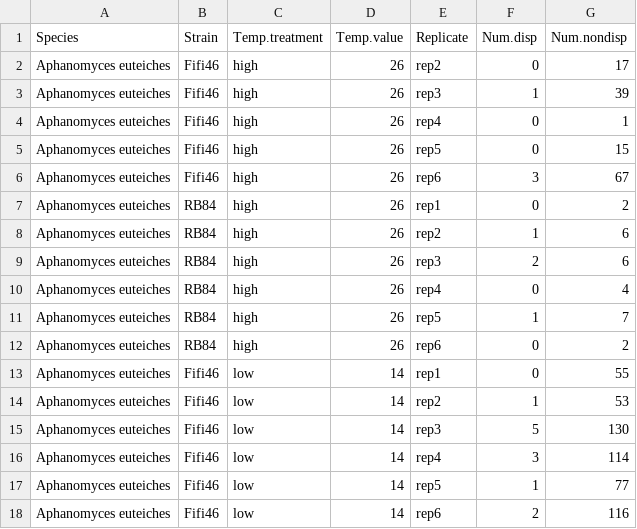
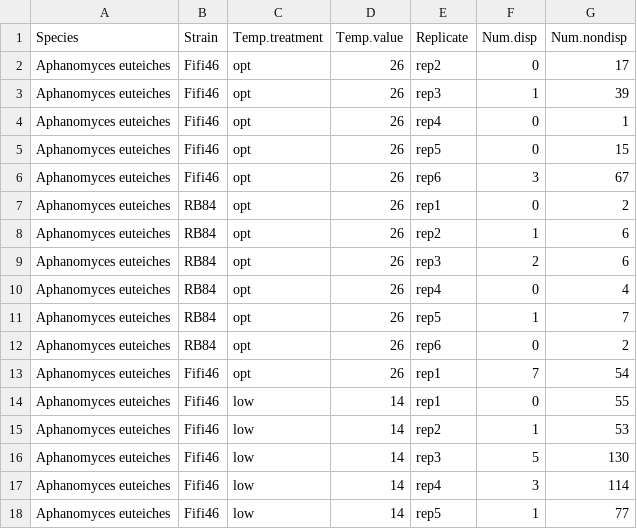
Before and after one commit to celina-baines/DispNet-Temperature-Dependent-Dispersal, a CSV file: Aphanomyces_euteiches/Phase2_dispersal_Aphanomyces.euteiches.csv, drawn as a sheet; only a part is shown; the shorter side is filled out with more unchanged rows; the diff covers the shown part only.

```diff
--- a/Aphanomyces_euteiches/Phase2_dispersal_Aphanomyces.euteiches.csv
+++ b/Aphanomyces_euteiches/Phase2_dispersal_Aphanomyces.euteiches.csv
@@ -1,13 +1,14 @@
 Species,Strain,Temp.treatment,Temp.value,Replicate,Num.disp,Num.nondisp
-Aphanomyces euteiches,Fifi46,high,26,rep2,0,17
-Aphanomyces euteiches,Fifi46,high,26,rep3,1,39
-Aphanomyces euteiches,Fifi46,high,26,rep4,0,1
-Aphanomyces euteiches,Fifi46,high,26,rep5,0,15
-Aphanomyces euteiches,Fifi46,high,26,rep6,3,67
-Aphanomyces euteiches,RB84,high,26,rep1,0,2
-Aphanomyces euteiches,RB84,high,26,rep2,1,6
-Aphanomyces euteiches,RB84,high,26,rep3,2,6
-Aphanomyces euteiches,RB84,high,26,rep4,0,4
-Aphanomyces euteiches,RB84,high,26,rep5,1,7
-Aphanomyces euteiches,RB84,high,26,rep6,0,2
+Aphanomyces euteiches,Fifi46,opt,26,rep2,0,17
+Aphanomyces euteiches,Fifi46,opt,26,rep3,1,39
+Aphanomyces euteiches,Fifi46,opt,26,rep4,0,1
+Aphanomyces euteiches,Fifi46,opt,26,rep5,0,15
+Aphanomyces euteiches,Fifi46,opt,26,rep6,3,67
+Aphanomyces euteiches,RB84,opt,26,rep1,0,2
+Aphanomyces euteiches,RB84,opt,26,rep2,1,6
+Aphanomyces euteiches,RB84,opt,26,rep3,2,6
+Aphanomyces euteiches,RB84,opt,26,rep4,0,4
+Aphanomyces euteiches,RB84,opt,26,rep5,1,7
+Aphanomyces euteiches,RB84,opt,26,rep6,0,2
+Aphanomyces euteiches,Fifi46,opt,26,rep1,7,54
 Aphanomyces euteiches,Fifi46,low,14,rep1,0,55
```
Also changed, not shown: 1 removed row and 12 edited cells elsewhere in this file, Aphanomyces_euteiches/Phase1_fitness_Aphanomyces.euteiches.csv, raw_data/Phase1_fitness_Aphanomyces.euteiches.csv, 10 other files.
